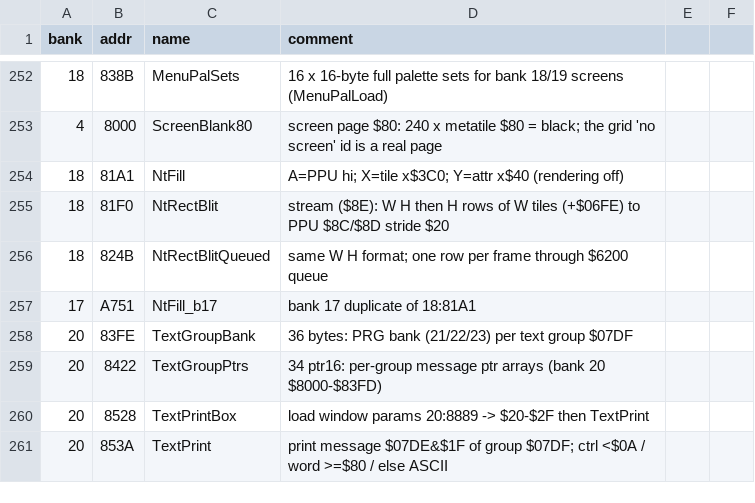
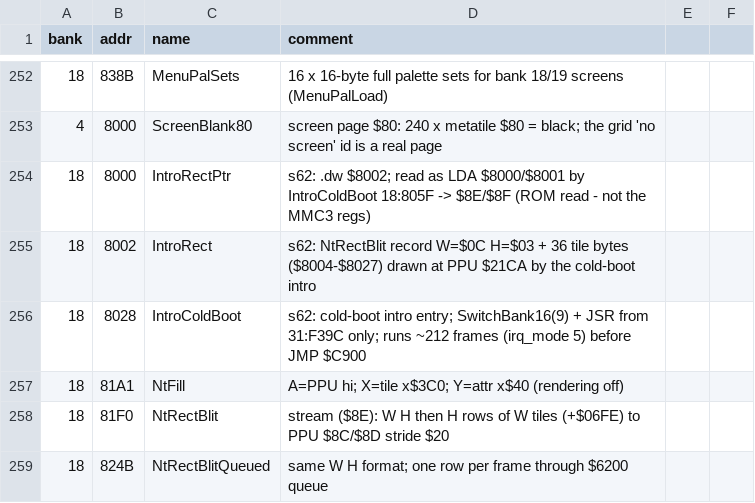
Before and after one commit to sleepy9090/CRYSTAL-AI-LIS, a CSV file: labels.csv, drawn as a sheet; only a part is shown, gaps mark what is left out; the shorter side is filled out with more unchanged rows.

Commit message:
RE session 62: Ph3: decode jump tables at start of swappable banks ($8000-$802F in ba

```diff
--- a/labels.csv
+++ b/labels.csv
@@ -253,2 +253,5 @@ bank,addr,name,comment
 4,8000,ScreenBlank80,screen page $80: 240 x metatile $80 = black; the grid 'no screen' id is a real page
+18,8000,IntroRectPtr,s62: .dw $8002; read as LDA $8000/$8001 by IntroColdBoot 18:805F -> $8E/$8F (ROM read - not the MMC3 regs)
+18,8002,IntroRect,s62: NtRectBlit record W=$0C H=$03 + 36 tile bytes ($8004-$8027) drawn at PPU $21CA by the cold-boot intro
+18,8028,IntroColdBoot,s62: cold-boot intro entry; SwitchBank16(9) + JSR from 31:F39C only; runs ~212 frames (irq_mode 5) before JMP $C900
 18,81A1,NtFill,A=PPU hi; X=tile x$3C0; Y=attr x$40 (rendering off)
```
Also changed, not shown: 1 other file.
